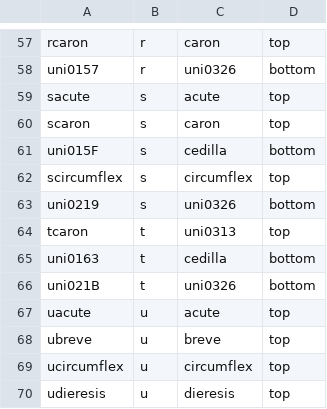
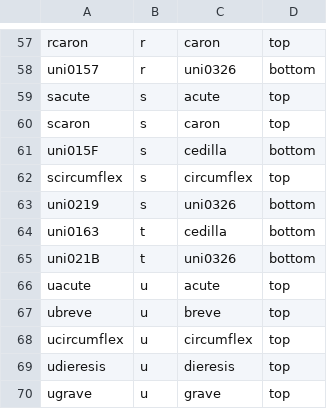
Before and after one commit to late2game/ttools2, a CSV file: ttools/resources/tables/accentedLettersTable.csv, drawn as a sheet; only a part is shown, gaps mark what is left out; the shorter side is filled out with more unchanged rows; the diff names each change by its address in the sheet, - before the commit and + after, or states it on an @@ line.

Commit message:
tcaron should be build with anchors, it need manual positioning

```diff
--- a/ttools/resources/tables/accentedLettersTable.csv
+++ b/ttools/resources/tables/accentedLettersTable.csv
-row 64: tcaron | t | uni0313 | top
```
